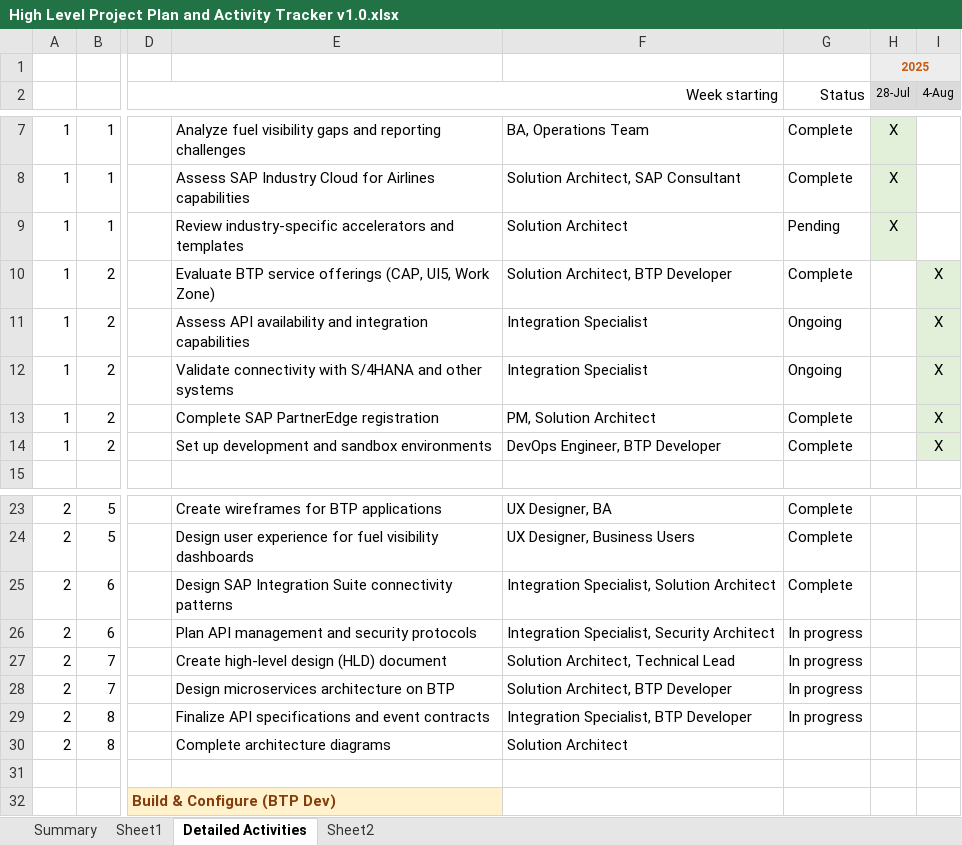
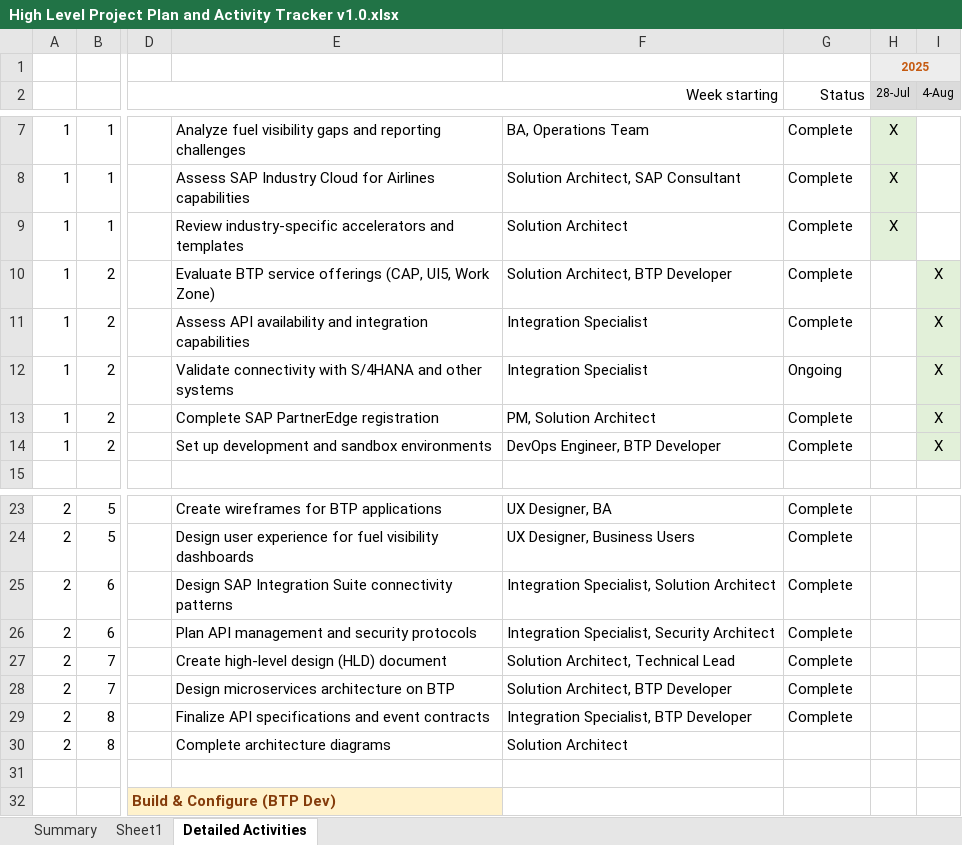
Before and after one commit to kalpesh0304/FuelSphere, an Excel workbook: docs/original/High Level Project Plan and Activity Tracker v1.0.xlsx, sheet Detailed Activities, drawn as a sheet; only a part is shown, gaps mark what is left out; values as stored, in another font and other column widths than the file's, no borders; the diff covers the shown part only; the diff names each change by its address in the sheet, - before the commit and + after, or states it on an @@ line.

```diff
--- a/docs/original/High Level Project Plan and Activity Tracker v1.0.xlsx (sheet Detailed Activities)
+++ b/docs/original/High Level Project Plan and Activity Tracker v1.0.xlsx (sheet Detailed Activities)
-sheet tab: Sheet2
-G9 (Status): Pending
+G9 (Status): Complete
-G11 (Status): Ongoing
+G11 (Status): Complete
-G26:G29 (Status): In progress
+G26:G29 (Status): Complete
```
Also changed, not shown: 38 edited cells elsewhere in this sheet.
